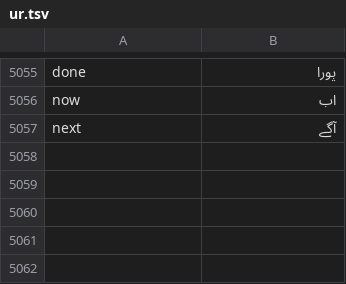
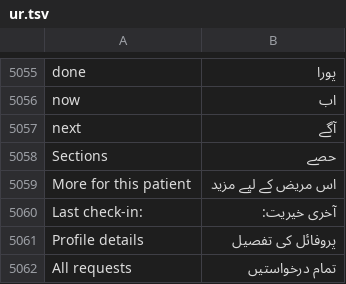
Before and after one commit to basithladdu/healthathon, a TSV file: android/app/src/main/resources/i18n/ur.tsv, drawn as a sheet; only a part is shown, gaps mark what is left out; the diff names each change by its address in the sheet, - before the commit and + after, or states it on an @@ line.

```diff
--- a/android/app/src/main/resources/i18n/ur.tsv
+++ b/android/app/src/main/resources/i18n/ur.tsv
+row 5058: Sections | حصے
+row 5059: More for this patient | اس مریض کے لیے مزید
+row 5060: Last check-in: | آخری خیریت:
+row 5061: Profile details | پروفائل کی تفصیل
+row 5062: All requests | تمام درخواستیں
```
Also changed, not shown: android/app/src/main/resources/i18n/kn.tsv, android/app/src/main/resources/i18n/te.tsv, 8 other files.
